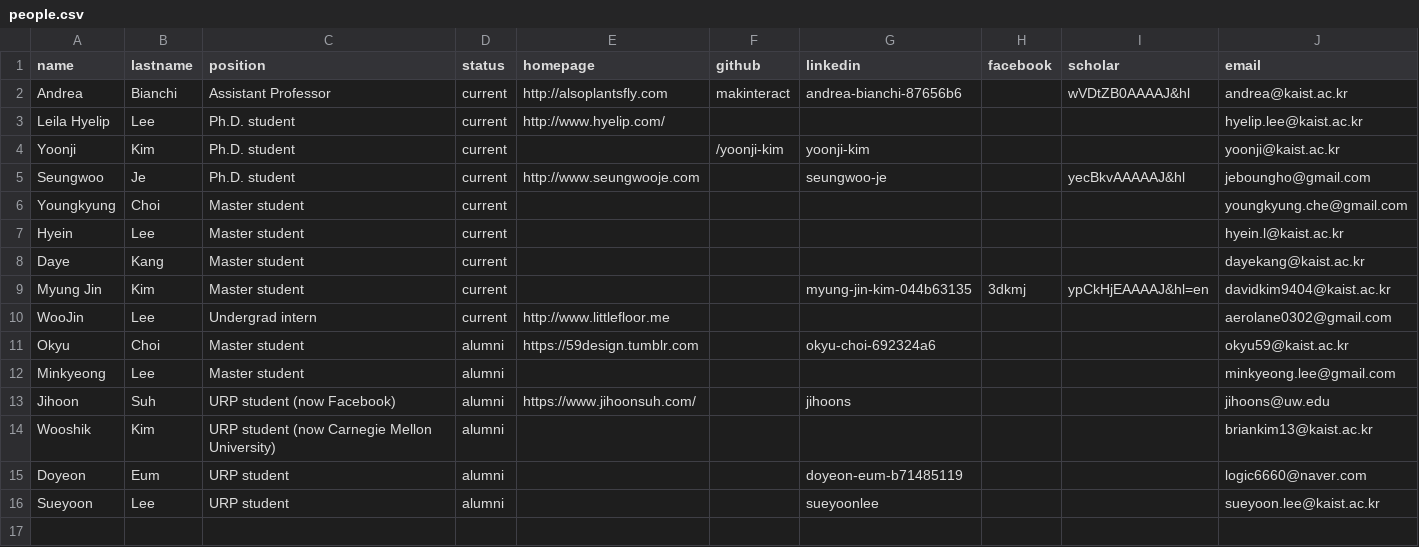
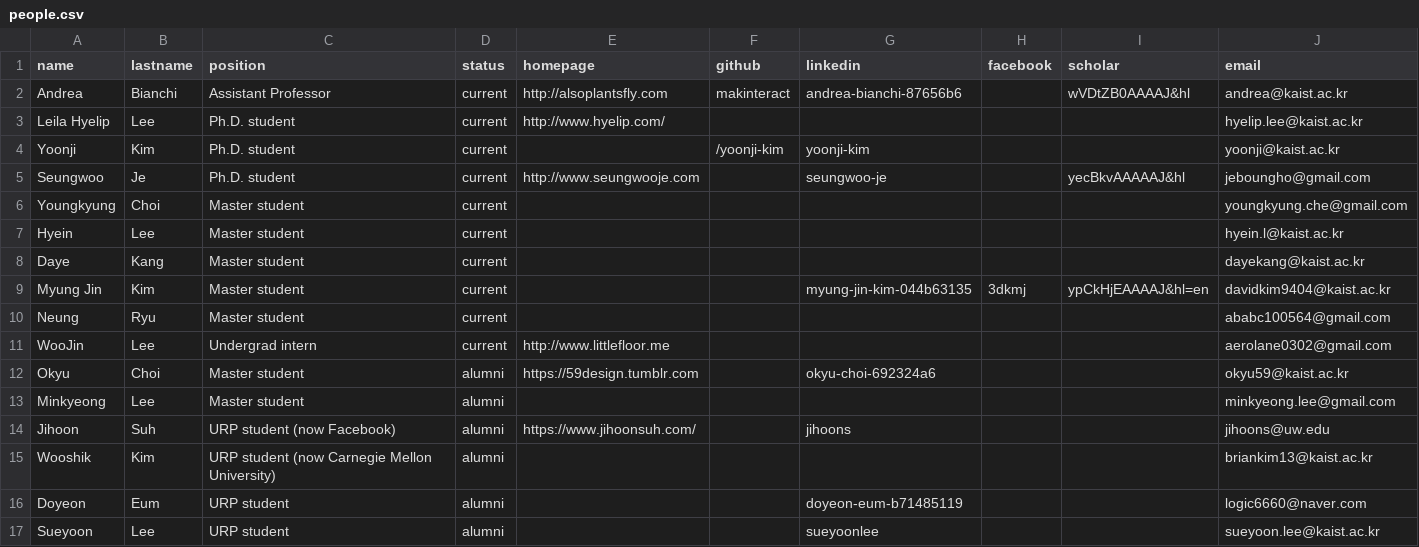
Before and after one commit to namelesspal18/makinteractlab.github.io, a CSV file: _data/people.csv, drawn as a sheet.

Commit message:
Neung Profile updated

```diff
--- a/_data/people.csv
+++ b/_data/people.csv
@@ -9,2 +9,3 @@ Daye,Kang,Master student,current,,,,,,dayekang@kaist.ac.kr
 Myung Jin,Kim,Master student,current,,,myung-jin-kim-044b63135,3dkmj,ypCkHjEAAAAJ&hl=en,davidkim9404@kaist.ac.kr
+Neung,Ryu,Master student,current,,,,,,ababc100564@gmail.com
 WooJin,Lee,Undergrad intern,current,http://www.littlefloor.me,,,,,aerolane0302@gmail.com
```
Also changed, not shown: 1 other file.
